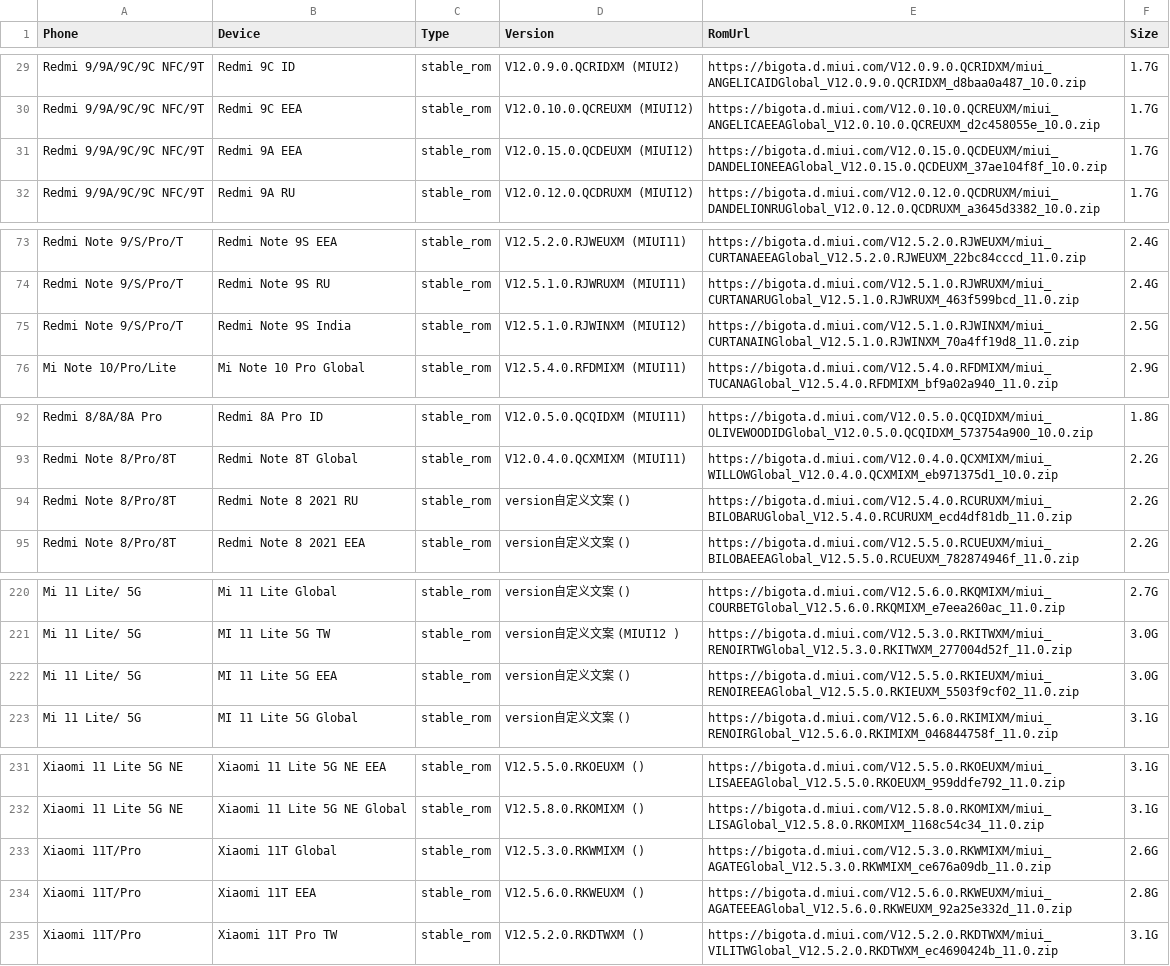
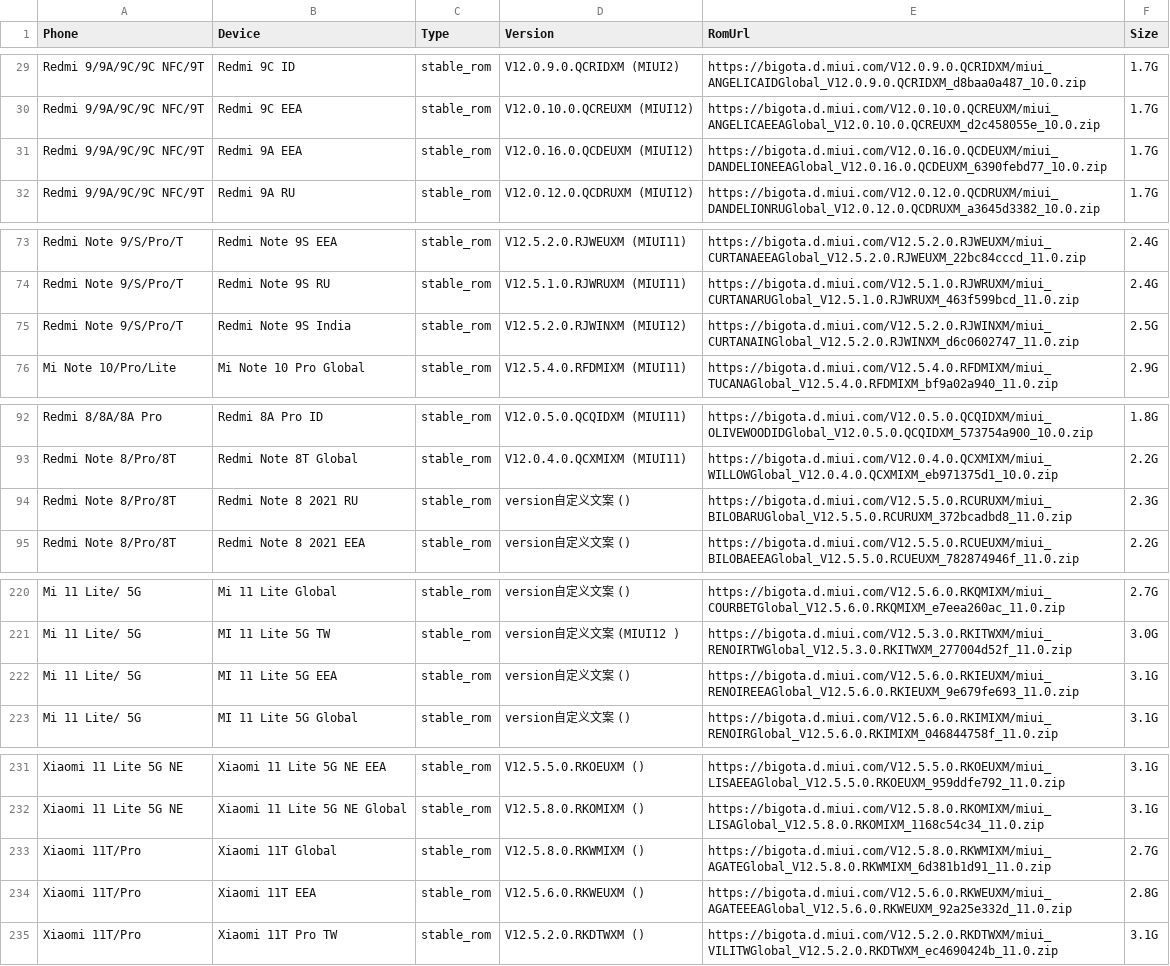
Before and after one commit to wuxianlin/get_android_data, a CSV file: data/miui_global_rom.csv, drawn as a sheet; only a part is shown, gaps mark what is left out; the diff covers the shown part only.

```diff
--- a/data/miui_global_rom.csv
+++ b/data/miui_global_rom.csv
@@ -30,3 +30,3 @@ Redmi 9/9A/9C/9C NFC/9T,Redmi 9C ID,stable_rom,V12.0.9.0.QCRIDXM (MIUI2),https:/
 Redmi 9/9A/9C/9C NFC/9T,Redmi 9C EEA,stable_rom,V12.0.10.0.QCREUXM (MIUI12),https://bigota.d.miui.com/V12.0.10.0.QCREUXM/miui_ANGELICAEEAGlobal_V12.0.10.0.QCREUXM_d2c458055e_10.0.zip,1.7G
-Redmi 9/9A/9C/9C NFC/9T,Redmi 9A EEA,stable_rom,V12.0.15.0.QCDEUXM (MIUI12),https://bigota.d.miui.com/V12.0.15.0.QCDEUXM/miui_DANDELIONEEAGlobal_V12.0.15.0.QCDEUXM_37ae104f8f_10.0.zip,1.7G
+Redmi 9/9A/9C/9C NFC/9T,Redmi 9A EEA,stable_rom,V12.0.16.0.QCDEUXM (MIUI12),https://bigota.d.miui.com/V12.0.16.0.QCDEUXM/miui_DANDELIONEEAGlobal_V12.0.16.0.QCDEUXM_6390febd77_10.0.zip,1.7G
 Redmi 9/9A/9C/9C NFC/9T,Redmi 9A RU,stable_rom,V12.0.12.0.QCDRUXM (MIUI12),https://bigota.d.miui.com/V12.0.12.0.QCDRUXM/miui_DANDELIONRUGlobal_V12.0.12.0.QCDRUXM_a3645d3382_10.0.zip,1.7G
@@ -74,3 +74,3 @@ Redmi Note 9/S/Pro/T,Redmi Note 9S EEA,stable_rom,V12.5.2.0.RJWEUXM (MIUI11),htt
 Redmi Note 9/S/Pro/T,Redmi Note 9S RU,stable_rom,V12.5.1.0.RJWRUXM (MIUI11),https://bigota.d.miui.com/V12.5.1.0.RJWRUXM/miui_CURTANARUGlobal_V12.5.1.0.RJWRUXM_463f599bcd_11.0.zip,2.4G
-Redmi Note 9/S/Pro/T,Redmi Note 9S India,stable_rom,V12.5.1.0.RJWINXM (MIUI12),https://bigota.d.miui.com/V12.5.1.0.RJWINXM/miui_CURTANAINGlobal_V12.5.1.0.RJWINXM_70a4ff19d8_11.0.zip,2.5G
+Redmi Note 9/S/Pro/T,Redmi Note 9S India,stable_rom,V12.5.2.0.RJWINXM (MIUI12),https://bigota.d.miui.com/V12.5.2.0.RJWINXM/miui_CURTANAINGlobal_V12.5.2.0.RJWINXM_d6c0602747_11.0.zip,2.5G
 Mi Note 10/Pro/Lite,Mi Note 10 Pro Global,stable_rom,V12.5.4.0.RFDMIXM (MIUI11),https://bigota.d.miui.com/V12.5.4.0.RFDMIXM/miui_TUCANAGlobal_V12.5.4.0.RFDMIXM_bf9a02a940_11.0.zip,2.9G
@@ -93,3 +93,3 @@ Redmi 8/8A/8A Pro,Redmi 8A Pro ID,stable_rom,V12.0.5.0.QCQIDXM (MIUI11),https://
 Redmi Note 8/Pro/8T,Redmi Note 8T Global,stable_rom,V12.0.4.0.QCXMIXM (MIUI11),https://bigota.d.miui.com/V12.0.4.0.QCXMIXM/miui_WILLOWGlobal_V12.0.4.0.QCXMIXM_eb971375d1_10.0.zip,2.2G
-Redmi Note 8/Pro/8T,Redmi Note 8 2021 RU,stable_rom,version自定义文案 (),https://bigota.d.miui.com/V12.5.4.0.RCURUXM/miui_BILOBARUGlobal_V12.5.4.0.RCURUXM_ecd4df81db_11.0.zip,2.2G
+Redmi Note 8/Pro/8T,Redmi Note 8 2021 RU,stable_rom,version自定义文案 (),https://bigota.d.miui.com/V12.5.5.0.RCURUXM/miui_BILOBARUGlobal_V12.5.5.0.RCURUXM_372bcadbd8_11.0.zip,2.3G
 Redmi Note 8/Pro/8T,Redmi Note 8 2021 EEA,stable_rom,version自定义文案 (),https://bigota.d.miui.com/V12.5.5.0.RCUEUXM/miui_BILOBAEEAGlobal_V12.5.5.0.RCUEUXM_782874946f_11.0.zip,2.2G
@@ -221,3 +221,3 @@ Mi 11 Lite/ 5G,Mi 11 Lite Global,stable_rom,version自定义文案 (),https://bi
 Mi 11 Lite/ 5G,MI 11 Lite 5G TW,stable_rom,version自定义文案 (MIUI12 ),https://bigota.d.miui.com/V12.5.3.0.RKITWXM/miui_RENOIRTWGlobal_V12.5.3.0.RKITWXM_277004d52f_11.0.zip,3.0G
-Mi 11 Lite/ 5G,MI 11 Lite 5G EEA,stable_rom,version自定义文案 (),https://bigota.d.miui.com/V12.5.5.0.RKIEUXM/miui_RENOIREEAGlobal_V12.5.5.0.RKIEUXM_5503f9cf02_11.0.zip,3.0G
+Mi 11 Lite/ 5G,MI 11 Lite 5G EEA,stable_rom,version自定义文案 (),https://bigota.d.miui.com/V12.5.6.0.RKIEUXM/miui_RENOIREEAGlobal_V12.5.6.0.RKIEUXM_9e679fe693_11.0.zip,3.1G
 Mi 11 Lite/ 5G,MI 11 Lite 5G Global,stable_rom,version自定义文案 (),https://bigota.d.miui.com/V12.5.6.0.RKIMIXM/miui_RENOIRGlobal_V12.5.6.0.RKIMIXM_046844758f_11.0.zip,3.1G
@@ -232,3 +232,3 @@ Xiaomi 11 Lite 5G NE,Xiaomi 11 Lite 5G NE EEA,stable_rom,V12.5.5.0.RKOEUXM (),ht
 Xiaomi 11 Lite 5G NE,Xiaomi 11 Lite 5G NE Global,stable_rom,V12.5.8.0.RKOMIXM (),https://bigota.d.miui.com/V12.5.8.0.RKOMIXM/miui_LISAGlobal_V12.5.8.0.RKOMIXM_1168c54c34_11.0.zip,3.1G
-Xiaomi 11T/Pro,Xiaomi 11T Global,stable_rom,V12.5.3.0.RKWMIXM (),https://bigota.d.miui.com/V12.5.3.0.RKWMIXM/miui_AGATEGlobal_V12.5.3.0.RKWMIXM_ce676a09db_11.0.zip,2.6G
+Xiaomi 11T/Pro,Xiaomi 11T Global,stable_rom,V12.5.8.0.RKWMIXM (),https://bigota.d.miui.com/V12.5.8.0.RKWMIXM/miui_AGATEGlobal_V12.5.8.0.RKWMIXM_6d381b1d91_11.0.zip,2.7G
 Xiaomi 11T/Pro,Xiaomi 11T EEA,stable_rom,V12.5.6.0.RKWEUXM (),https://bigota.d.miui.com/V12.5.6.0.RKWEUXM/miui_AGATEEEAGlobal_V12.5.6.0.RKWEUXM_92a25e332d_11.0.zip,2.8G
```
Also changed, not shown: 2 edited cells elsewhere in this file, data/miui_rom.csv, data/oplus_gms_devices.csv.
